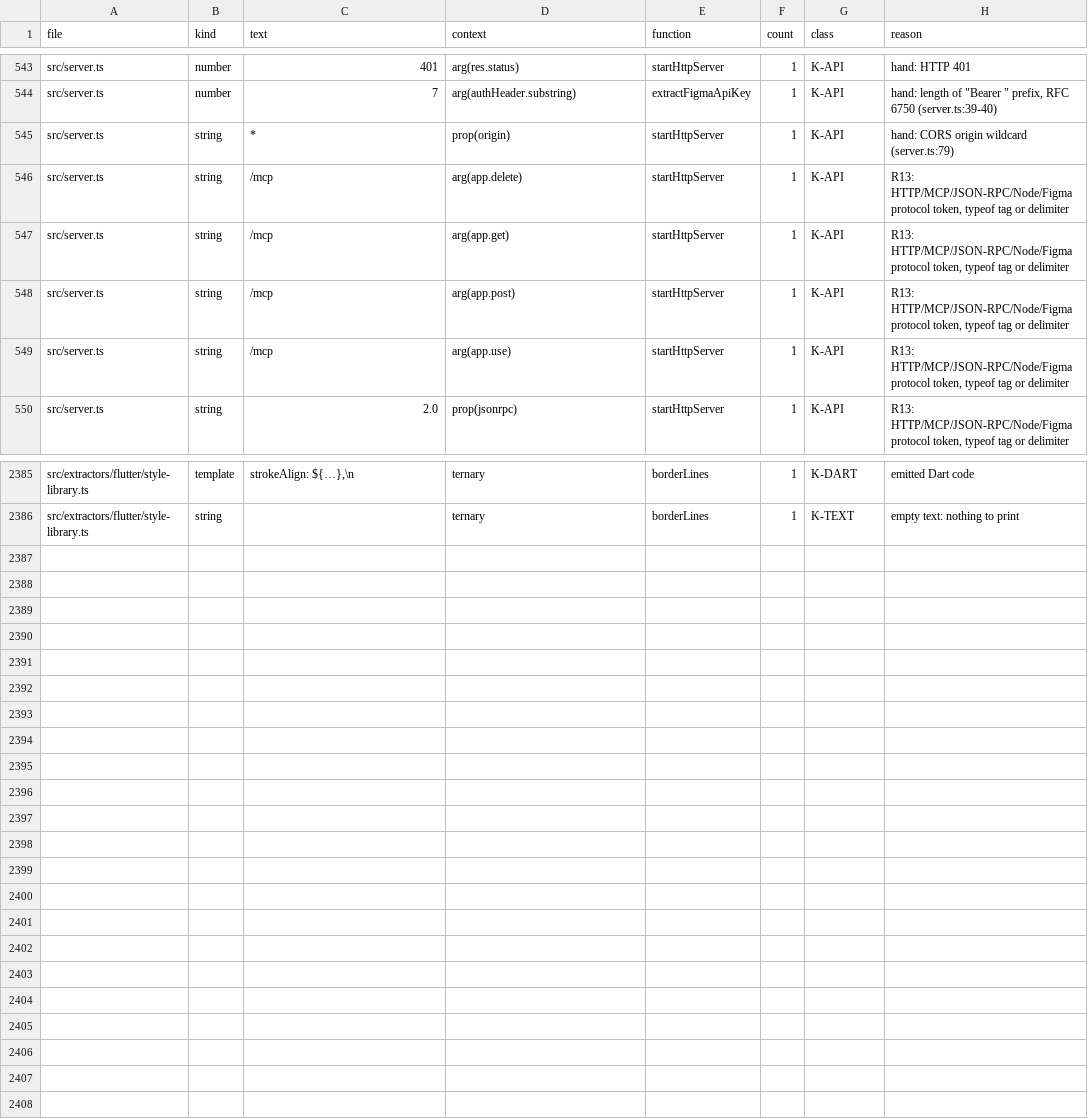
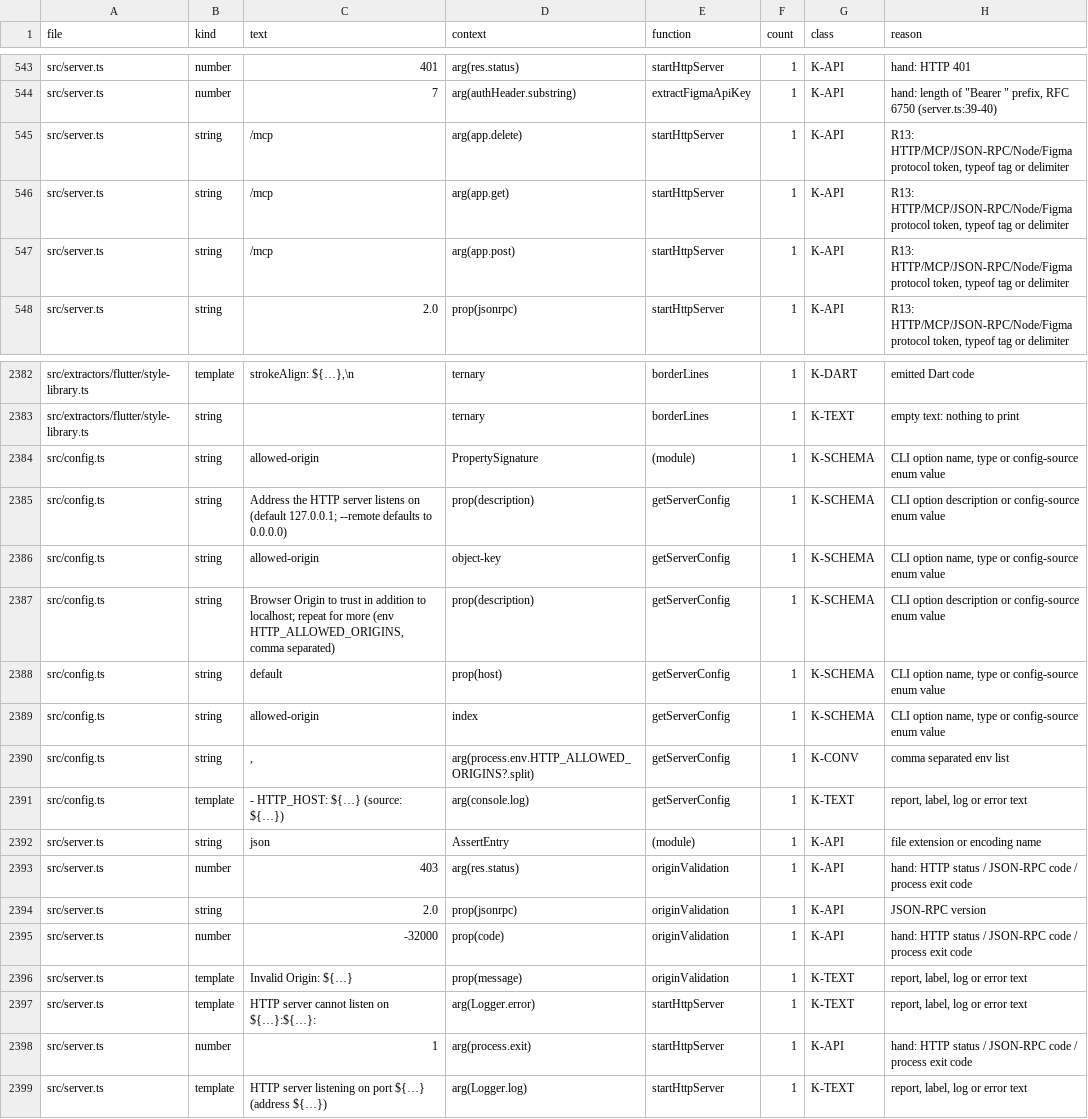
Before and after one commit to ahmedibrahim085/figma-flutter-mcp-extended, a TSV file: tools/literal-baseline.tsv, drawn as a sheet; only a part is shown, gaps mark what is left out; removed rows and columns are numbered as before the commit, all else as after; the diff covers the shown part only; the diff names each change by its address in the sheet, - before the commit and + after, or states it on an @@ line.

```diff
--- a/tools/literal-baseline.tsv
+++ b/tools/literal-baseline.tsv
-row 545: src/server.ts | string | * | prop(origin) | startHttpServer | 1 | K-API | hand: CORS origin wildcard (server.ts:79)
-row 549: src/server.ts | string | /mcp | arg(app.use) | startHttpServer | 1 | K-API | R13: HTTP/MCP/JSON-RPC/Node/Figma protocol token, typeof tag or delimiter
+row 2384: src/config.ts | string | allowed-origin | PropertySignature | (module) | 1 | K-SCHEMA | CLI option name, type or config-source enum value
+row 2385: src/config.ts | string | Address the HTTP server listens on (default 127.0.0.1; --remote defaults to 0.0.0.0) | prop(description) | getServerConfig | 1 | K-SCHEMA | CLI option description or config-source enum value
+row 2386: src/config.ts | string | allowed-origin | object-key | getServerConfig | 1 | K-SCHEMA | CLI option name, type or config-source enum value
+row 2387: src/config.ts | string | Browser Origin to trust in addition to localhost; repeat for more (env HTTP_ALLOWED_ORIGINS, comma separated) | prop(description) | getServerConfig | 1 | K-SCHEMA | CLI option description or config-source enum value
+row 2388: src/config.ts | string | default | prop(host) | getServerConfig | 1 | K-SCHEMA | CLI option name, type or config-source enum value
+row 2389: src/config.ts | string | allowed-origin | index | getServerConfig | 1 | K-SCHEMA | CLI option name, type or config-source enum value
+row 2390: src/config.ts | string | , | arg(process.env.HTTP_ALLOWED_ORIGINS?.split) | getServerConfig | 1 | K-CONV | comma separated env list
+row 2391: src/config.ts | template | - HTTP_HOST: ${…} (source: ${…}) | arg(console.log) | getServerConfig | 1 | K-TEXT | report, label, log or error text
+row 2392: src/server.ts | string | json | AssertEntry | (module) | 1 | K-API | file extension or encoding name
+row 2393: src/server.ts | number | 403 | arg(res.status) | originValidation | 1 | K-API | hand: HTTP status / JSON-RPC code / process exit code
+row 2394: src/server.ts | string | 2.0 | prop(jsonrpc) | originValidation | 1 | K-API | JSON-RPC version
+row 2395: src/server.ts | number | -32000 | prop(code) | originValidation | 1 | K-API | hand: HTTP status / JSON-RPC code / process exit code
+row 2396: src/server.ts | template | Invalid Origin: ${…} | prop(message) | originValidation | 1 | K-TEXT | report, label, log or error text
+row 2397: src/server.ts | template | HTTP server cannot listen on ${…}:${…}: | arg(Logger.error) | startHttpServer | 1 | K-TEXT | report, label, log or error text
+row 2398: src/server.ts | number | 1 | arg(process.exit) | startHttpServer | 1 | K-API | hand: HTTP status / JSON-RPC code / process exit code
+row 2399: src/server.ts | template | HTTP server listening on port ${…} (address ${…}) | arg(Logger.log) | startHttpServer | 1 | K-TEXT | report, label, log or error text
```
Also changed, not shown: 1 removed row and 6 edited cells elsewhere in this file, 8 other files.
